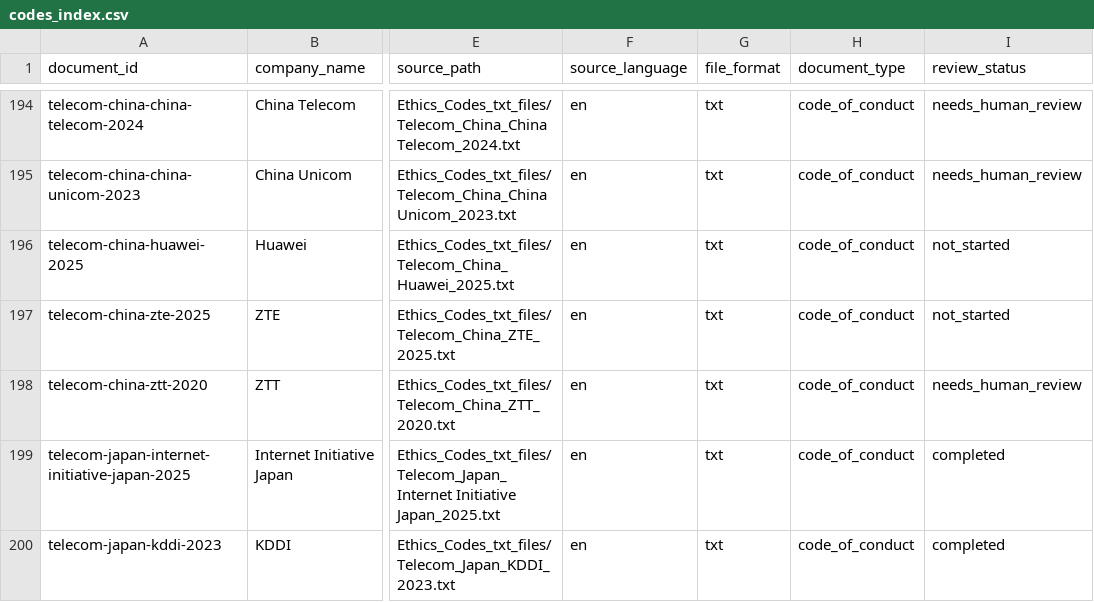
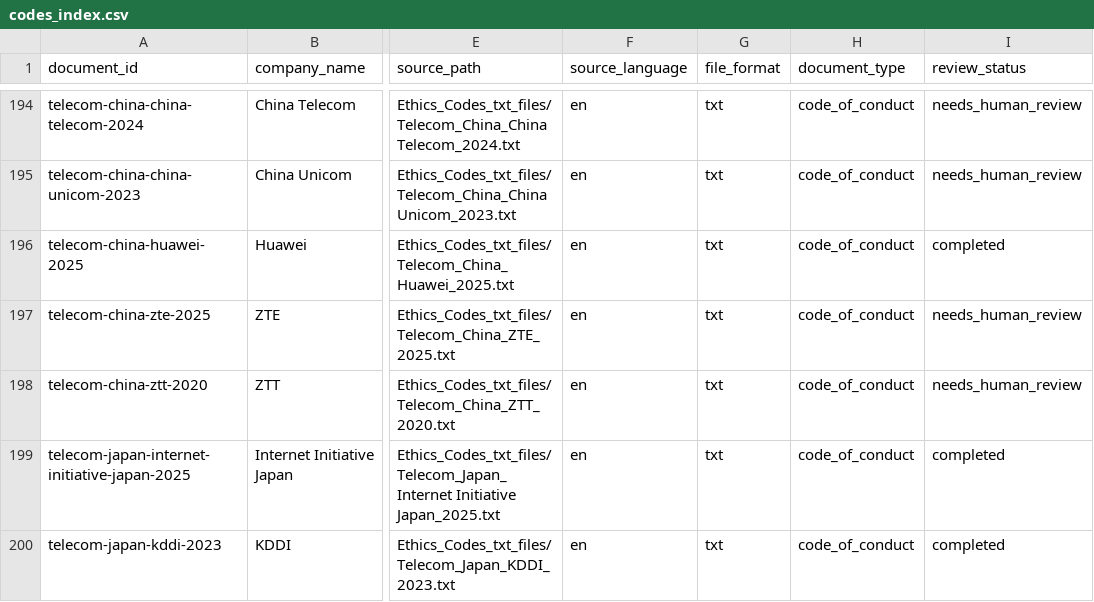
Before and after one commit to egiiich/ethical-codes-NLP-Index, a CSV file: registry/codes_index.csv, drawn as a sheet; only a part is shown, gaps mark what is left out; the diff names each change by its address in the sheet, - before the commit and + after, or states it on an @@ line.

```diff
--- a/registry/codes_index.csv
+++ b/registry/codes_index.csv
-I196 (review_status): not_started
+I196 (review_status): completed
-I197 (review_status): not_started
+I197 (review_status): needs_human_review
```
Also changed, not shown: registry/principle_index_matrix.csv, registry/principle_presence_matrix_wide.csv, 2 other files.
